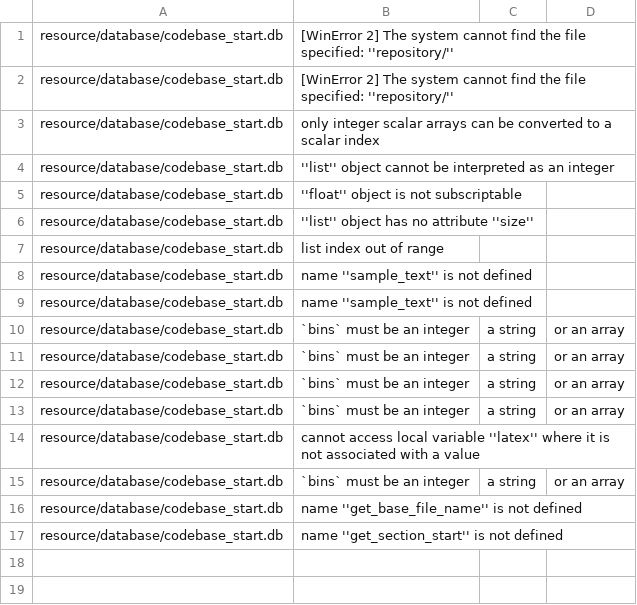
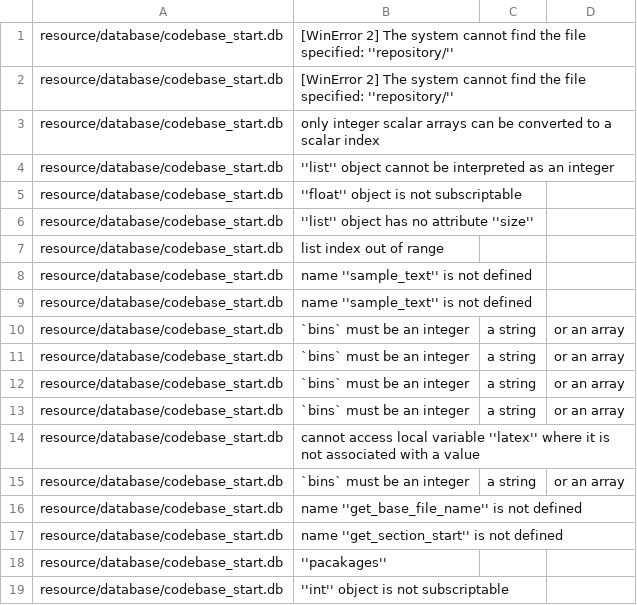
Before and after one commit to DerekSomervilleUofG/research_codebase_graph_latex, a CSV file: resource/failed_database.csv, drawn as a sheet.

```diff
--- a/resource/failed_database.csv
+++ b/resource/failed_database.csv
@@ -17 +17,3 @@ resource/database/codebase_start.db,name ''get_base_file_name'' is not defined
 resource/database/codebase_start.db,name ''get_section_start'' is not defined
+resource/database/codebase_start.db,''pacakages''
+resource/database/codebase_start.db,''int'' object is not subscriptable
```
Also changed, not shown: 1 other file.
